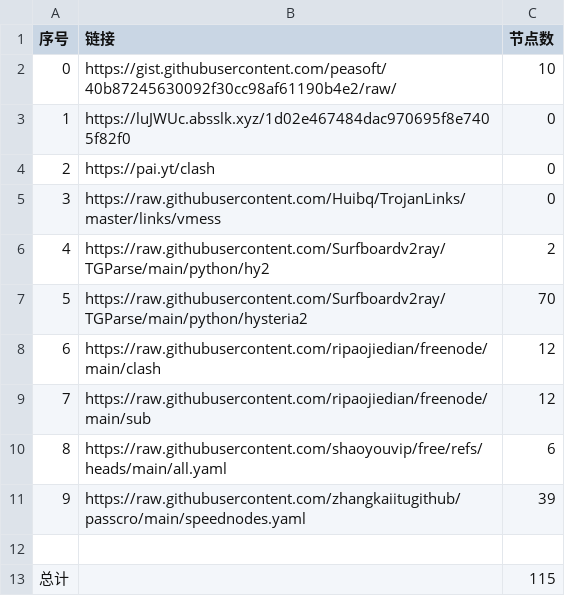
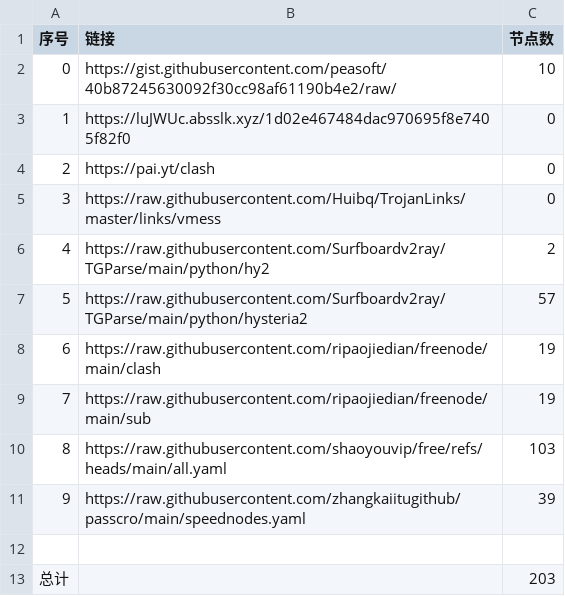
Before and after one commit to aungphyohtet1/Hysteria-SG-JP, a CSV file: list_result.csv, drawn as a sheet.

```diff
--- a/list_result.csv
+++ b/list_result.csv
@@ -6,8 +6,8 @@
 4,https://raw.githubusercontent.com/Surfboardv2ray/TGParse/main/python/hy2,2
-5,https://raw.githubusercontent.com/Surfboardv2ray/TGParse/main/python/hysteria2,70
-6,https://raw.githubusercontent.com/ripaojiedian/freenode/main/clash,12
-7,https://raw.githubusercontent.com/ripaojiedian/freenode/main/sub,12
-8,https://raw.githubusercontent.com/shaoyouvip/free/refs/heads/main/all.yaml,6
+5,https://raw.githubusercontent.com/Surfboardv2ray/TGParse/main/python/hysteria2,57
+6,https://raw.githubusercontent.com/ripaojiedian/freenode/main/clash,19
+7,https://raw.githubusercontent.com/ripaojiedian/freenode/main/sub,19
+8,https://raw.githubusercontent.com/shaoyouvip/free/refs/heads/main/all.yaml,103
 9,https://raw.githubusercontent.com/zhangkaiitugithub/passcro/main/speednodes.yaml,39
 
-总计,,115
+总计,,203
```
Also changed, not shown: 24 other files.
